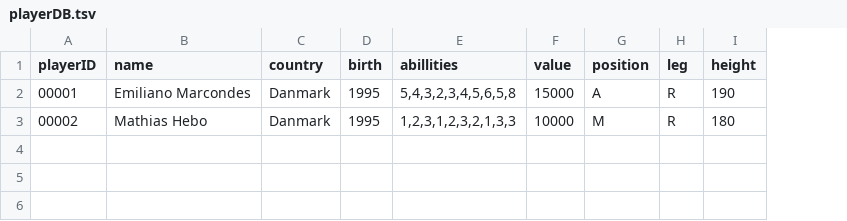
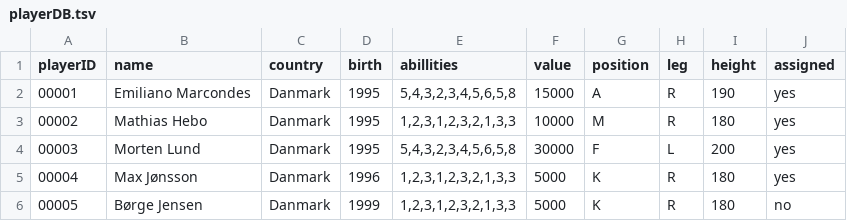
Before and after one commit to Tobiasmidskards/Manager, a TSV file: database/playerDB.tsv, drawn as a sheet; the diff names each change by its address in the sheet, - before the commit and + after, or states it on an @@ line.

```diff
--- a/database/playerDB.tsv
+++ b/database/playerDB.tsv
+column J (assigned), rows 2-3: yes | yes
+row 4: 00003 | Morten Lund | Danmark | 1995 | 5,4,3,2,3,4,5,6,5,8 | 30000 | F | L | 200 | yes
+row 5: 00004 | Max Jønsson | Danmark | 1996 | 1,2,3,1,2,3,2,1,3,3 | 5000 | K | R | 180 | yes
+row 6: 00005 | Børge Jensen | Danmark | 1999 | 1,2,3,1,2,3,2,1,3,3 | 5000 | K | R | 180 | no
```
Also changed, not shown: 5 other files.
